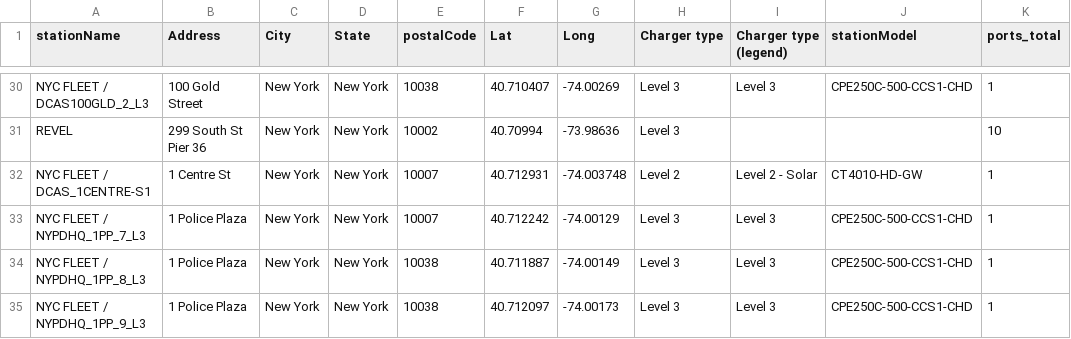
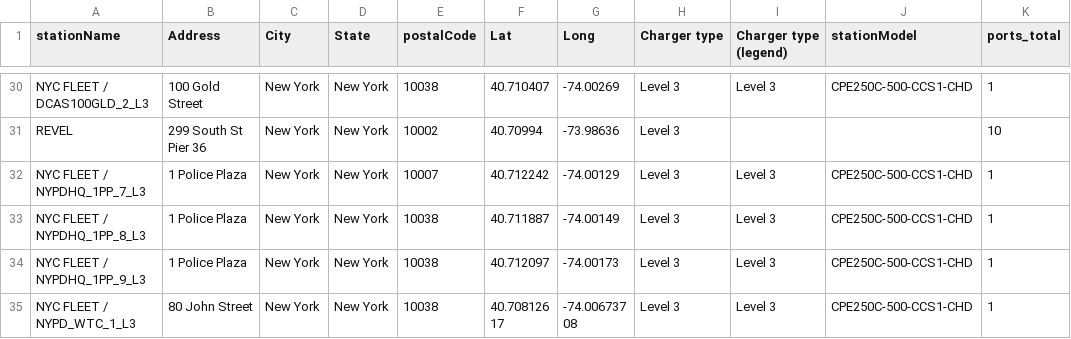
Before and after one commit to FlashE24V/LowerManhattan, a CSV file: South_of_Canal_St.csv, drawn as a sheet; only a part is shown, gaps mark what is left out; the shorter side is filled out with more unchanged rows; the diff covers the shown part only.

Commit message:
Add files via upload

```diff
--- a/South_of_Canal_St.csv
+++ b/South_of_Canal_St.csv
@@ -31,3 +31,2 @@ NYC FLEET / DCAS100GLD_2_L3,100 Gold Street,New York,New York,10038,40.710407,-7
 REVEL,299 South St Pier 36,New York,New York,10002,40.70994,-73.98636,Level 3,,,10
-NYC FLEET / DCAS_1CENTRE-S1,1 Centre St,New York,New York,10007,40.712931,-74.003748,Level 2,Level 2 - Solar,CT4010-HD-GW,1
 NYC FLEET / NYPDHQ_1PP_7_L3,1 Police Plaza,New York,New York,10007,40.712242,-74.00129,Level 3,Level 3,CPE250C-500-CCS1-CHD,1
```
Also changed, not shown: 2 added rows and 11 removed rows elsewhere in this file.
